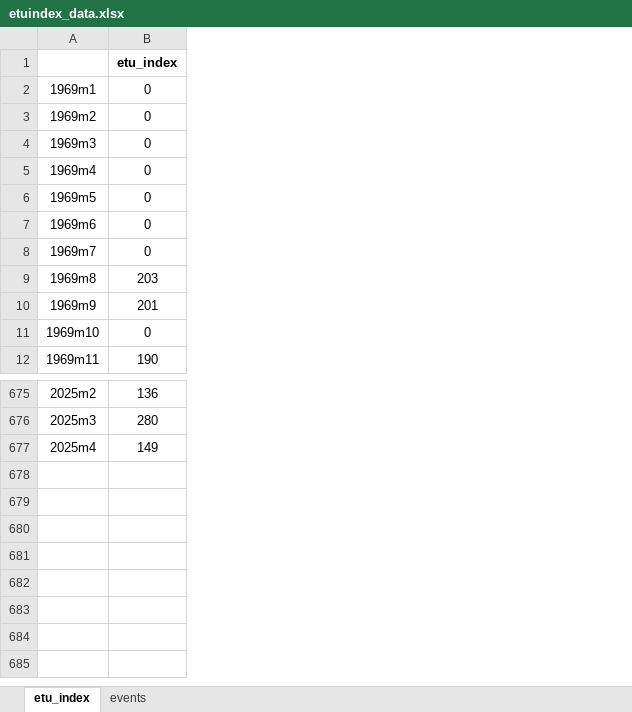
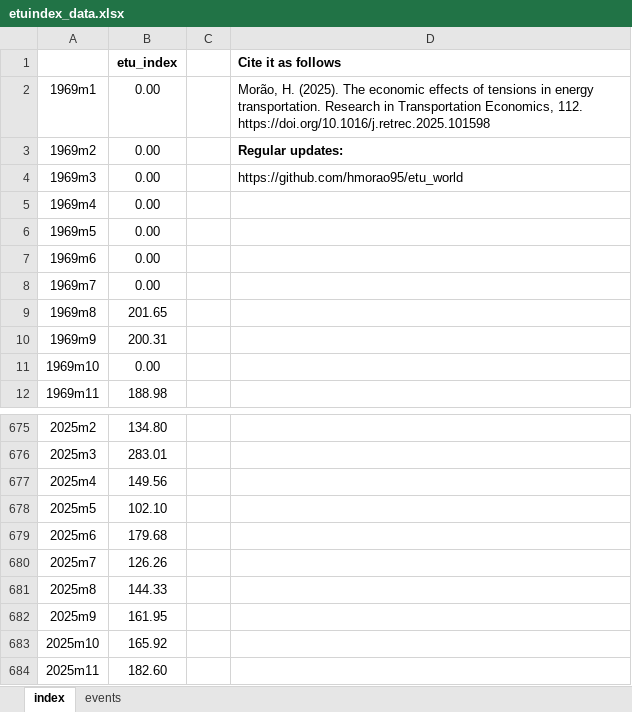
Before and after one commit to hmorao95/etu_world, an Excel workbook: etuindex_data.xlsx, sheet index, drawn as a sheet; only a part is shown, gaps mark what is left out; values as stored, in another font and other column widths than the file's, no borders; removed rows and columns are numbered as before the commit, all else as after; the diff names each change by its address in the sheet, - before the commit and + after, or states it on an @@ line.

```diff
--- a/etuindex_data.xlsx (sheet index)
+++ b/etuindex_data.xlsx (sheet index)
-sheet tab: etu_index
+sheet tab: index
-column B (etu_index), rows 2-12: 0 | 0 | 0 | 0 | 0 | 0 | 0 | 203 | 201 | 0 | 190; rows 675-677: 136 | 280 | 149
+column B (etu_index), rows 2-12: 0.00 | 0.00 | 0.00 | 0.00 | 0.00 | 0.00 | 0.00 | 201.65 | 200.31 | 0.00 | 188.98; rows 675-677: 134.80 | 283.01 | 149.56
+column C, empty
+column D (Cite it as follows), rows 2-4: Morão, H. (2025). The economic effects of tensions in energy transportation. Research in Transportation Economics, 112. https://doi.org/10.1016/j.retrec.2025.101598 | Regular updates: | https://github.com/hmorao95/etu_world
+row 678: 2025m5 | 102.10
+row 679: 2025m6 | 179.68
+row 680: 2025m7 | 126.26
+row 681: 2025m8 | 144.33
+row 682: 2025m9 | 161.95
+row 683: 2025m10 | 165.92
+row 684: 2025m11 | 182.60
```
Also changed, not shown: 1 other file.
